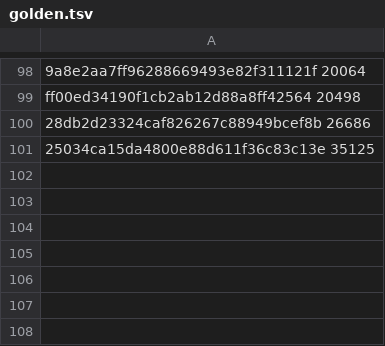
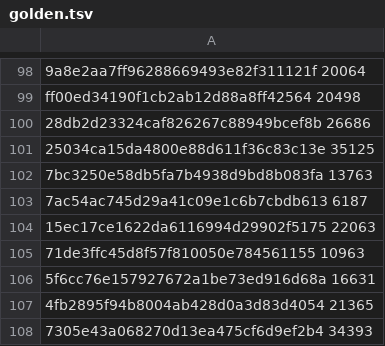
Before and after one commit to GintarasTTS/Gintaras_android, a TSV file: jvmtest/golden.tsv, drawn as a sheet; only a part is shown, gaps mark what is left out; the diff names each change by its address in the sheet, - before the commit and + after, or states it on an @@ line.

```diff
--- a/jvmtest/golden.tsv
+++ b/jvmtest/golden.tsv
+row 102: 7bc3250e58db5fa7b4938d9bd8b083fa 13763
+row 103: 7ac54ac745d29a41c09e1c6b7cbdb613 6187
+row 104: 15ec17ce1622da6116994d29902f5175 22063
+row 105: 71de3ffc45d8f57f810050e784561155 10963
+row 106: 5f6cc76e157927672a1be73ed916d68a 16631
+row 107: 4fb2895f94b8004ab428d0a3d83d4054 21365
+row 108: 7305e43a068270d13ea475cf6d9ef2b4 34393
```
Also changed, not shown: jvmtest/cases.tsv, 2 other files.
